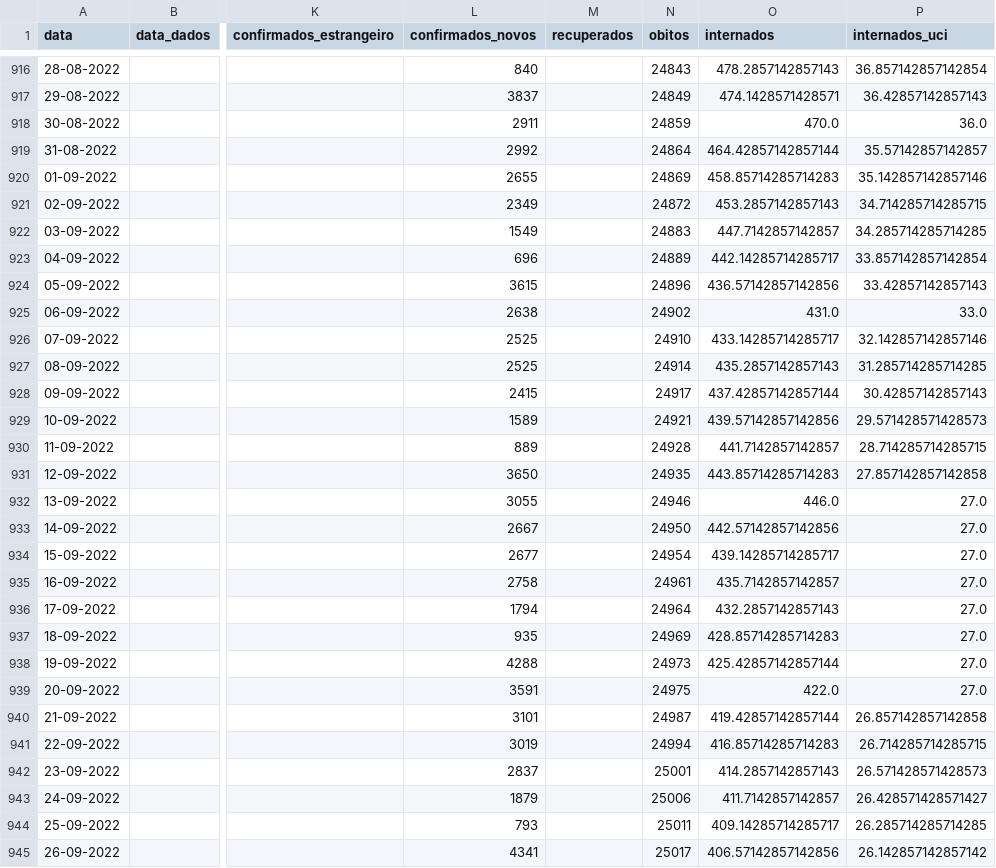
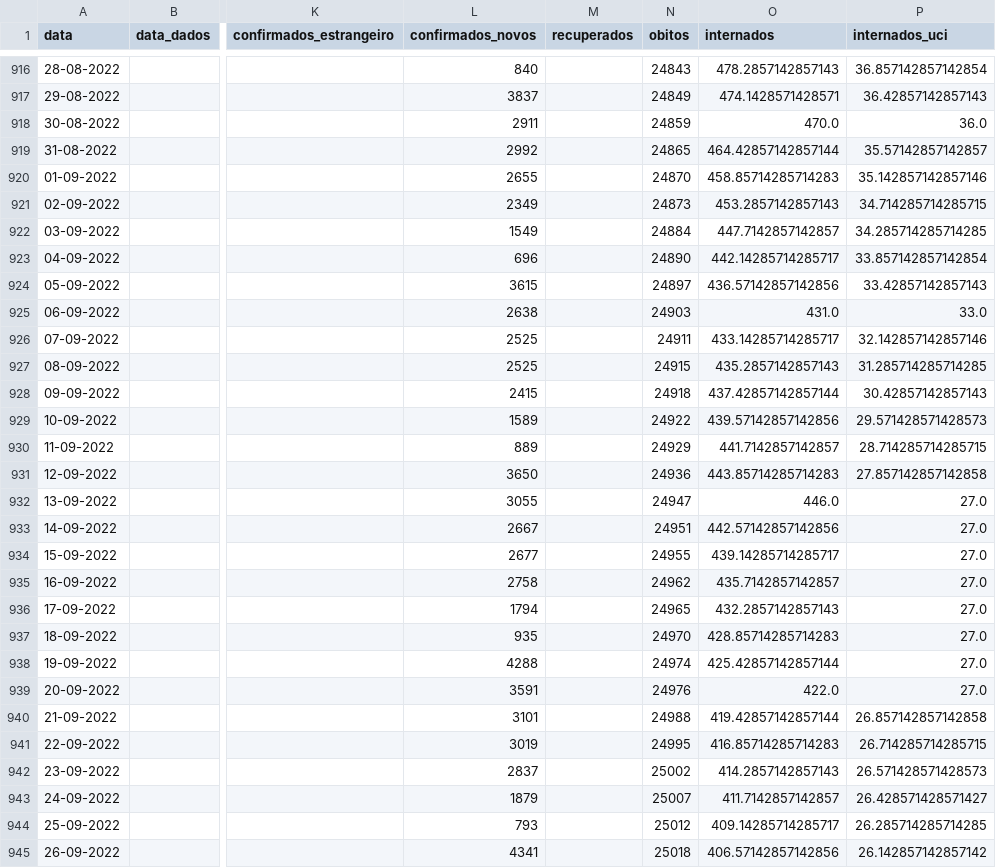
Before and after one commit to ghomem/coviz-data, a CSV file: merged/data.csv, drawn as a sheet; only a part is shown, gaps mark what is left out; the diff covers the shown part only; the diff names each change by its address in the sheet, - before the commit and + after, or states it on an @@ line.

Commit message:
update data for the day

```diff
--- a/merged/data.csv
+++ b/merged/data.csv
-N919 (obitos): 24864
+N919 (obitos): 24865
-N920 (obitos): 24869
+N920 (obitos): 24870
-N921 (obitos): 24872
+N921 (obitos): 24873
-N922 (obitos): 24883
+N922 (obitos): 24884
-N923 (obitos): 24889
+N923 (obitos): 24890
-N924 (obitos): 24896
+N924 (obitos): 24897
-N925 (obitos): 24902
+N925 (obitos): 24903
-N926 (obitos): 24910
+N926 (obitos): 24911
-N927 (obitos): 24914
+N927 (obitos): 24915
-N928 (obitos): 24917
+N928 (obitos): 24918
-N929 (obitos): 24921
+N929 (obitos): 24922
-N930 (obitos): 24928
+N930 (obitos): 24929
-N931 (obitos): 24935
+N931 (obitos): 24936
-N932 (obitos): 24946
+N932 (obitos): 24947
-N933 (obitos): 24950
+N933 (obitos): 24951
-N934 (obitos): 24954
+N934 (obitos): 24955
-N935 (obitos): 24961
+N935 (obitos): 24962
-N936 (obitos): 24964
+N936 (obitos): 24965
-N937 (obitos): 24969
+N937 (obitos): 24970
-N938 (obitos): 24973
+N938 (obitos): 24974
-N939 (obitos): 24975
+N939 (obitos): 24976
-N940 (obitos): 24987
+N940 (obitos): 24988
-N941 (obitos): 24994
+N941 (obitos): 24995
-N942 (obitos): 25001
+N942 (obitos): 25002
-N943 (obitos): 25006
+N943 (obitos): 25007
-N944 (obitos): 25011
+N944 (obitos): 25012
-N945 (obitos): 25017
+N945 (obitos): 25018
```
Also changed, not shown: 2 added rows and 114 edited cells elsewhere in this file, 1 other file.
